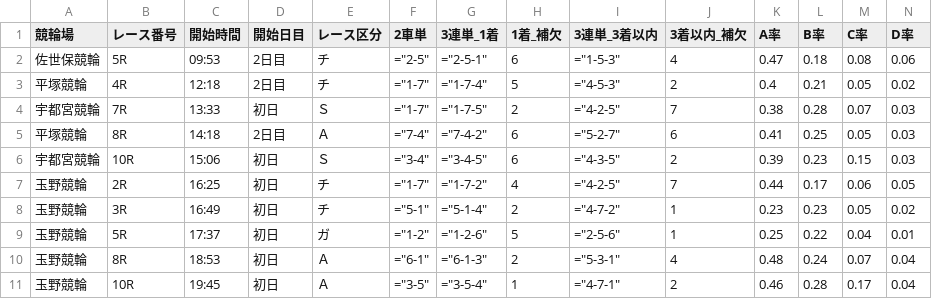
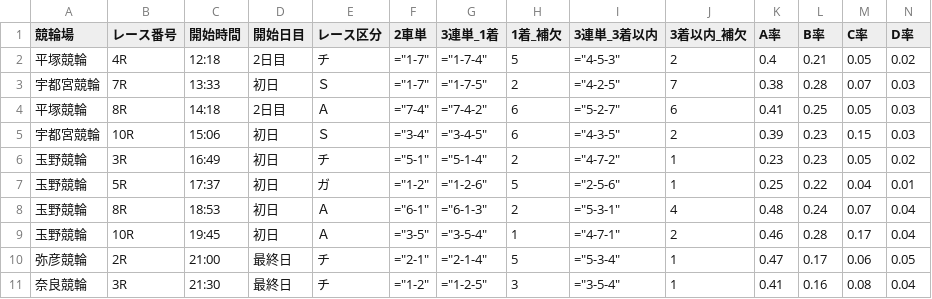
Before and after one commit to ama04149/keirin-ai, a CSV file: keirin_race_summary2.csv, drawn as a sheet; only a part is shown; removed rows and columns are numbered as before the commit, all else as after; rows hold the shown columns only; the diff names each change by its address in the sheet, - before the commit and + after, or states it on an @@ line.

```diff
--- a/keirin_race_summary2.csv
+++ b/keirin_race_summary2.csv
-row 2: 佐世保競輪 | 5R | 09:53 | 2日目 | チ | ="2-5" | ="2-5-1" | 6 | ="1-5-3" | 4 | 0.47 | 0.18 | 0.08 | 0.06
-row 7: 玉野競輪 | 2R | 16:25 | 初日 | チ | ="1-7" | ="1-7-2" | 4 | ="4-2-5" | 7 | 0.44 | 0.17 | 0.06 | 0.05
+row 10: 弥彦競輪 | 2R | 21:00 | 最終日 | チ | ="2-1" | ="2-1-4" | 5 | ="5-3-4" | 1 | 0.47 | 0.17 | 0.06 | 0.05
+row 11: 奈良競輪 | 3R | 21:30 | 最終日 | チ | ="1-2" | ="1-2-5" | 3 | ="3-5-4" | 1 | 0.41 | 0.16 | 0.08 | 0.04
```
Also changed, not shown: keirin_race_summary.csv, keirin_race_summary4.csv, 1 other file.
